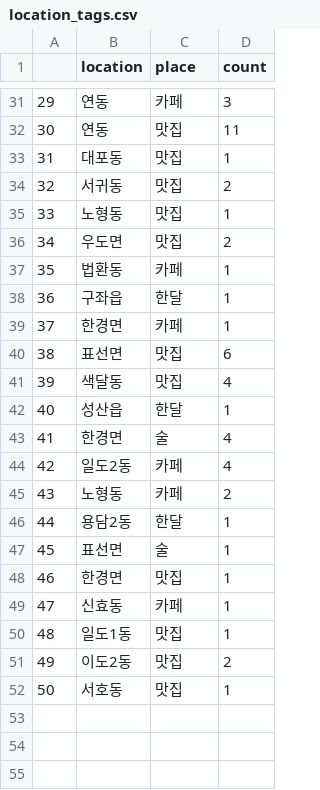
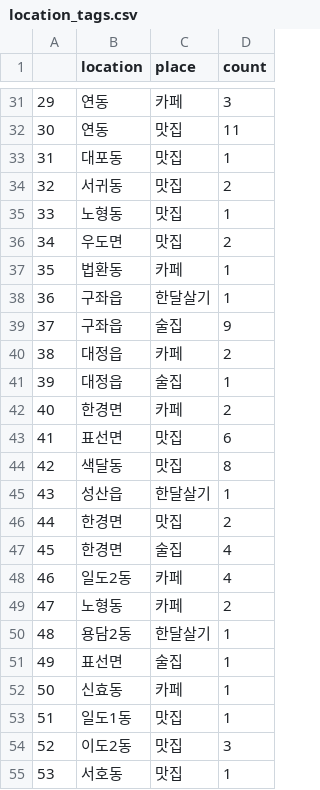
Before and after one commit to EunhoCho/RRRRRR, a CSV file: dataframes/location_tags.csv, drawn as a sheet; only a part is shown, gaps mark what is left out; removed rows and columns are numbered as before the commit, all else as after; the diff covers the shown part only; the diff names each change by its address in the sheet, - before the commit and + after, or states it on an @@ line.

```diff
--- a/dataframes/location_tags.csv
+++ b/dataframes/location_tags.csv
-C38 (place): 한달
+C38 (place): 한달살기
+row 39: 37 | 구좌읍 | 술집 | 9
+row 40: 38 | 대정읍 | 카페 | 2
+row 41: 39 | 대정읍 | 술집 | 1
@@ column A renumbered from row 42 down @@
-D42 (count): 1
+D42 (count): 2
-D44 (count): 4
+D44 (count): 8
-C45 (place): 한달
+C45 (place): 한달살기
+row 46: 44 | 한경면 | 맛집 | 2
-C47 (place): 술
+C47 (place): 술집
-C50 (place): 한달
+C50 (place): 한달살기
-C51 (place): 술
+C51 (place): 술집
-row 48: 46 | 한경면 | 맛집 | 1
-D54 (count): 2
+D54 (count): 3
```
Also changed, not shown: 23 edited cells elsewhere in this file, dataframes/cluster_features.csv, dataframes/location_tags_cafe.csv, 15 other files.
